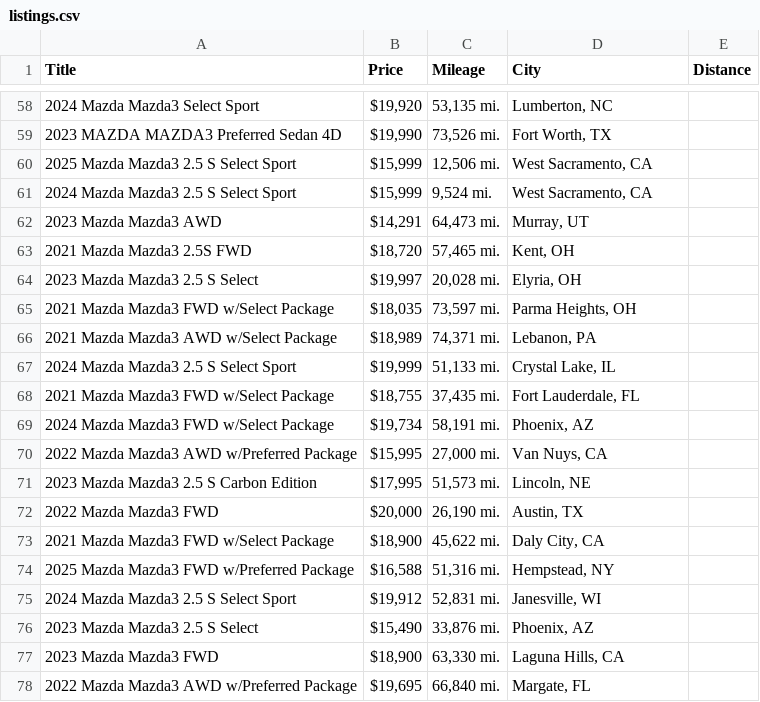
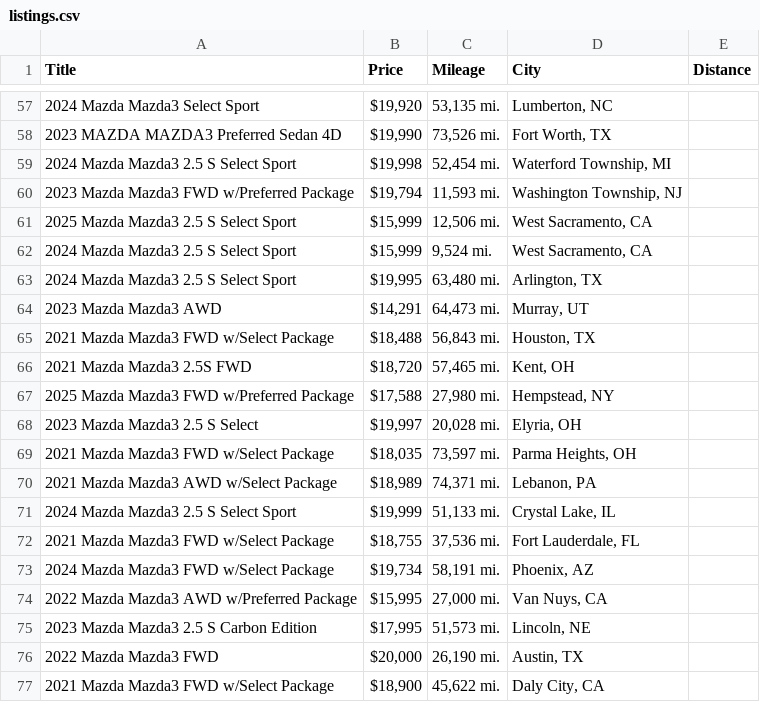
Before and after one commit to jwd0526/go-practice, a CSV file: listings.csv, drawn as a sheet; only a part is shown, gaps mark what is left out; the diff covers the shown part only.

```diff
--- a/listings.csv
+++ b/listings.csv
@@ -59,6 +58,11 @@ Title,Price,Mileage,City,Distance
 2023 MAZDA MAZDA3 Preferred Sedan 4D,"$19,990","73,526 mi.","Fort Worth, TX",
+2024 Mazda Mazda3 2.5 S Select Sport,"$19,998","52,454 mi.","Waterford Township, MI",
+2023 Mazda Mazda3 FWD w/Preferred Package,"$19,794","11,593 mi.","Washington Township, NJ",
 2025 Mazda Mazda3 2.5 S Select Sport,"$15,999","12,506 mi.","West Sacramento, CA",
 2024 Mazda Mazda3 2.5 S Select Sport,"$15,999","9,524 mi.","West Sacramento, CA",
+2024 Mazda Mazda3 2.5 S Select Sport,"$19,995","63,480 mi.","Arlington, TX",
 2023 Mazda Mazda3 AWD,"$14,291","64,473 mi.","Murray, UT",
+2021 Mazda Mazda3 FWD w/Select Package,"$18,488","56,843 mi.","Houston, TX",
 2021 Mazda Mazda3 2.5S FWD,"$18,720","57,465 mi.","Kent, OH",
+2025 Mazda Mazda3 FWD w/Preferred Package,"$17,588","27,980 mi.","Hempstead, NY",
 2023 Mazda Mazda3 2.5 S Select,"$19,997","20,028 mi.","Elyria, OH",
@@ -67,3 +71,3 @@ Title,Price,Mileage,City,Distance
 2024 Mazda Mazda3 2.5 S Select Sport,"$19,999","51,133 mi.","Crystal Lake, IL",
-2021 Mazda Mazda3 FWD w/Select Package,"$18,755","37,435 mi.","Fort Lauderdale, FL",
+2021 Mazda Mazda3 FWD w/Select Package,"$18,755","37,536 mi.","Fort Lauderdale, FL",
 2024 Mazda Mazda3 FWD w/Select Package,"$19,734","58,191 mi.","Phoenix, AZ",
@@ -73,6 +77 @@ Title,Price,Mileage,City,Distance
 2021 Mazda Mazda3 FWD w/Select Package,"$18,900","45,622 mi.","Daly City, CA",
-2025 Mazda Mazda3 FWD w/Preferred Package,"$16,588","51,316 mi.","Hempstead, NY",
-2024 Mazda Mazda3 2.5 S Select Sport,"$19,912","52,831 mi.","Janesville, WI",
-2023 Mazda Mazda3 2.5 S Select,"$15,490","33,876 mi.","Phoenix, AZ",
-2023 Mazda Mazda3 FWD,"$18,900","63,330 mi.","Laguna Hills, CA",
-2022 Mazda Mazda3 AWD w/Preferred Package,"$19,695","66,840 mi.","Margate, FL",
```
Also changed, not shown: 1 removed row and 5 edited cells elsewhere in this file, 1 other file.
